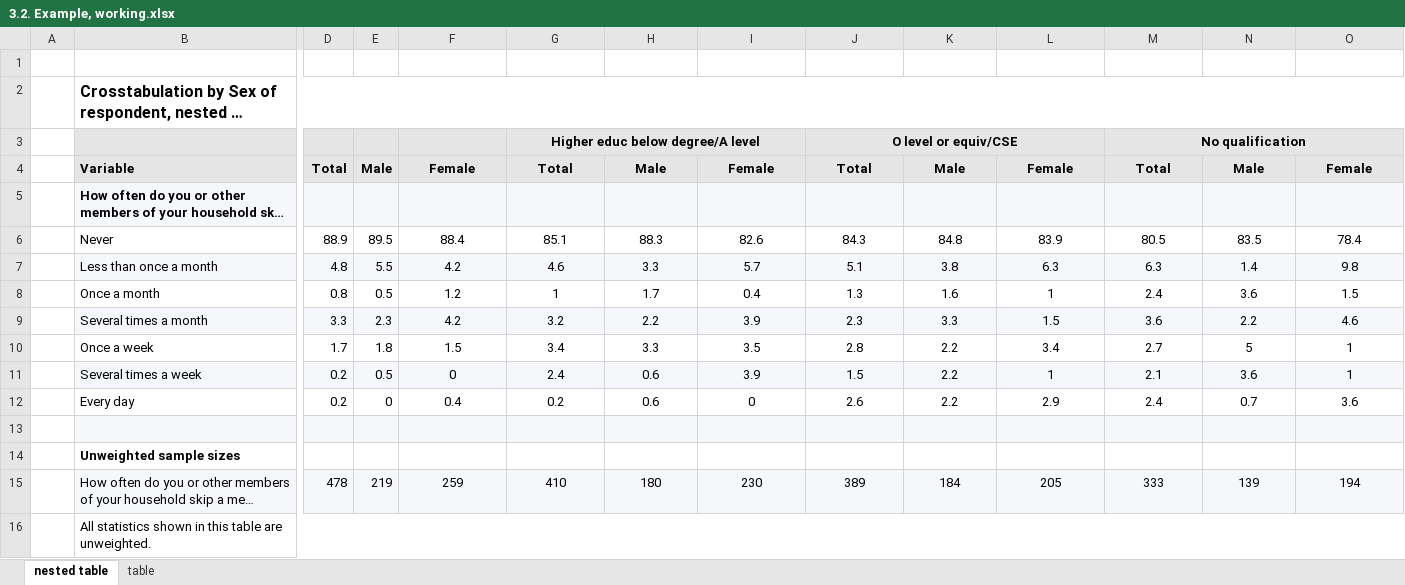
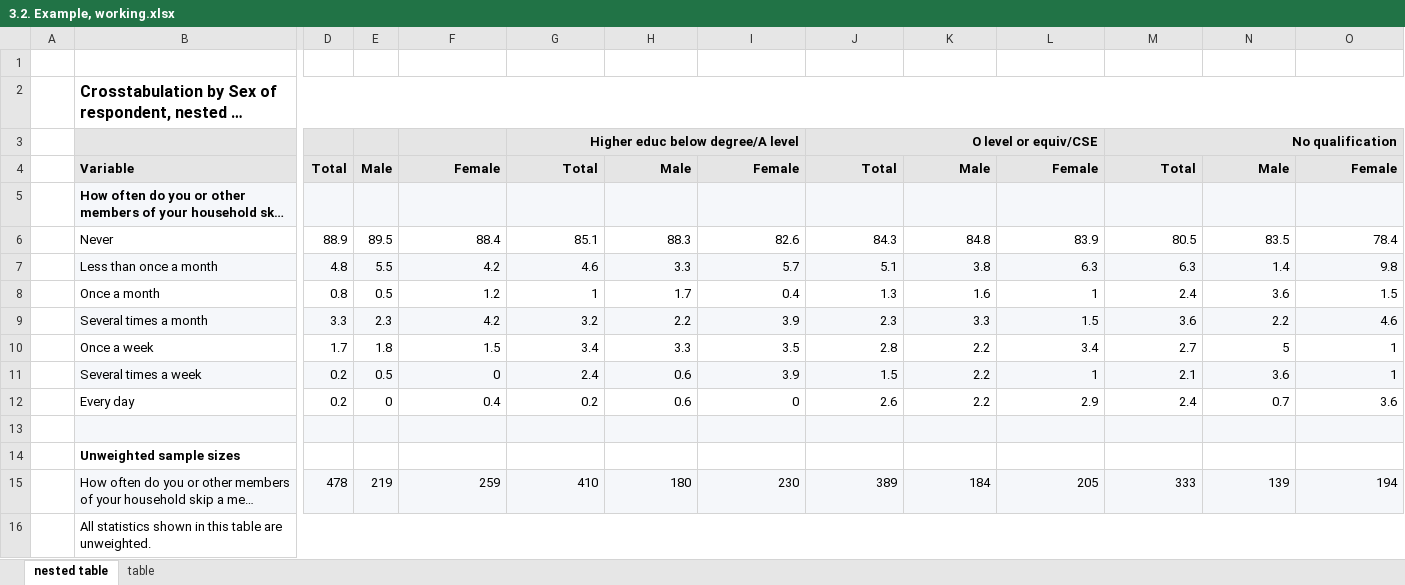
Before and after one commit to Joeacrowley/gtsummary_tables, an Excel workbook: 3.2. Example, working.xlsx, sheet nested table, drawn as a sheet; only a part is shown, gaps mark what is left out; long unchanged cells end in …; values as stored, in another font and other column widths than the file's, no borders; the diff names each change by its address in the sheet, - before the commit and + after, or states it on an @@ line.

```diff
--- a/3.2. Example, working.xlsx (sheet nested table)
+++ b/3.2. Example, working.xlsx (sheet nested table)
-G3 alignment: center
+G3 alignment: right
-J3 alignment: center
+J3 alignment: right
-M3 alignment: center
+M3 alignment: right
-F4:O4 alignment: center
+F4:O4 alignment: right
-F6:O12 alignment: center
+F6:O12 alignment: right
-F15:O15 alignment: center
+F15:O15 alignment: right
```
Also changed, not shown: sheet table, 0. Example exported from overview code.xlsx, 3.1. Example, not working.xlsx, 39 other files.
